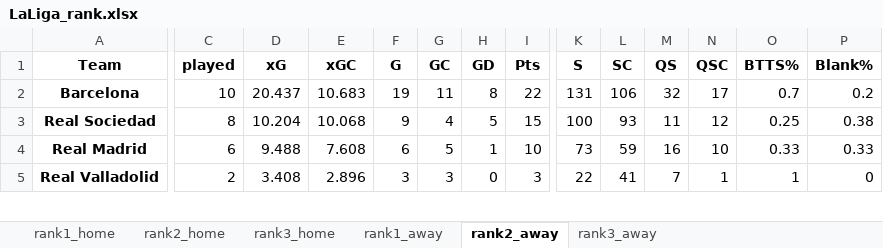
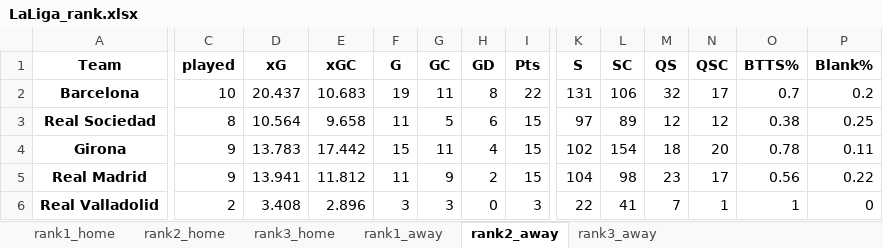
Before and after one commit to rpenn97/score_prediction_tool, an Excel workbook: Excel Dataframes, EDA and Predictive Modelling/LaLiga_rank.xlsx, sheet rank2_away, drawn as a sheet; only a part is shown, gaps mark what is left out; values as stored, in another font and other column widths than the file's, no borders; addresses are those after the commit; rows hold the shown columns only; the diff covers the shown part only; the diff names each change by its address in the sheet, - before the commit and + after, or states it on an @@ line.

```diff
--- a/Excel Dataframes, EDA and Predictive Modelling/LaLiga_rank.xlsx (sheet rank2_away)
+++ b/Excel Dataframes, EDA and Predictive Modelling/LaLiga_rank.xlsx (sheet rank2_away)
-D3 (xG): 10.204
+D3 (xG): 10.564
-E3 (xGC): 10.068
+E3 (xGC): 9.658
-F3 (G): 9
+F3 (G): 11
-G3 (GC): 4
+G3 (GC): 5
-H3 (GD): 5
+H3 (GD): 6
-K3 (S): 100
+K3 (S): 97
-L3 (SC): 93
+L3 (SC): 89
-M3 (QS): 11
+M3 (QS): 12
-O3 (BTTS%): 0.25
+O3 (BTTS%): 0.38
-P3 (Blank%): 0.38
+P3 (Blank%): 0.25
+row 4: Girona | 9 | 13.783 | 17.442 | 15 | 11 | 4 | 15 | 102 | 154 | 18 | 20 | 0.78 | 0.11
-C5 (played): 6
+C5 (played): 9
-D5 (xG): 9.488
+D5 (xG): 13.941
-E5 (xGC): 7.608
+E5 (xGC): 11.812
-F5 (G): 6
+F5 (G): 11
-G5 (GC): 5
+G5 (GC): 9
-H5 (GD): 1
+H5 (GD): 2
-I5 (Pts): 10
+I5 (Pts): 15
-K5 (S): 73
+K5 (S): 104
-L5 (SC): 59
+L5 (SC): 98
-M5 (QS): 16
+M5 (QS): 23
-N5 (QSC): 10
+N5 (QSC): 17
-O5 (BTTS%): 0.33
+O5 (BTTS%): 0.56
-P5 (Blank%): 0.33
+P5 (Blank%): 0.22
```
Also changed, not shown: 5 added rows, 6 removed rows and 121 edited cells elsewhere in this sheet, sheet rank3_away, sheet rank1_home, sheet rank2_home, sheet rank1_away, sheet rank3_home, Excel Dataframes, EDA and Predictive Modelling/EPL_Home_Away.xlsx, Excel Dataframes, EDA and Predictive Modelling/EPL_rank.xlsx, 18 other files.
